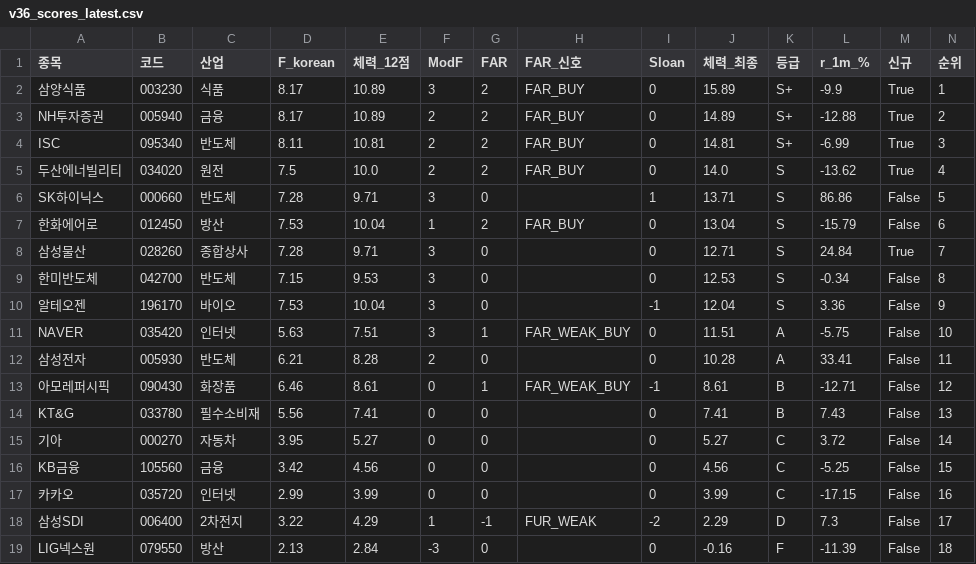
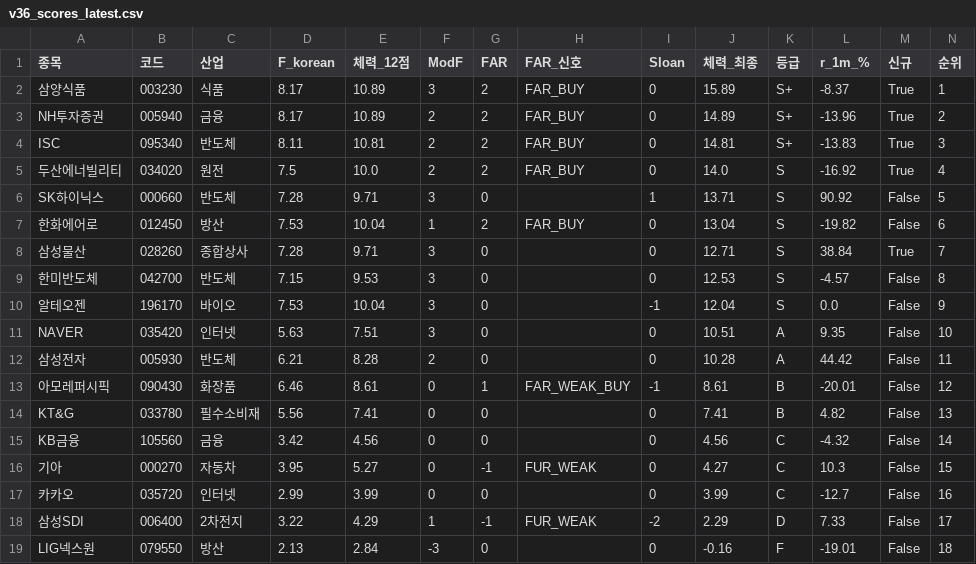
Before and after one commit to luminae21-source/jinwoo-quant-auto, a CSV file: docs/v36_scores_latest.csv, drawn as a sheet.

```diff
--- a/docs/v36_scores_latest.csv
+++ b/docs/v36_scores_latest.csv
@@ -1,19 +1,19 @@
 종목,코드,산업,F_korean,체력_12점,ModF,FAR,FAR_신호,Sloan,체력_최종,등급,r_1m_%,신규,순위
-삼양식품,003230,식품,8.17,10.89,3,2,FAR_BUY,0,15.89,S+,-9.9,True,1
-NH투자증권,005940,금융,8.17,10.89,2,2,FAR_BUY,0,14.89,S+,-12.88,True,2
-ISC,095340,반도체,8.11,10.81,2,2,FAR_BUY,0,14.81,S+,-6.99,True,3
-두산에너빌리티,034020,원전,7.5,10.0,2,2,FAR_BUY,0,14.0,S,-13.62,True,4
-SK하이닉스,000660,반도체,7.28,9.71,3,0,,1,13.71,S,86.86,False,5
-한화에어로,012450,방산,7.53,10.04,1,2,FAR_BUY,0,13.04,S,-15.79,False,6
-삼성물산,028260,종합상사,7.28,9.71,3,0,,0,12.71,S,24.84,True,7
-한미반도체,042700,반도체,7.15,9.53,3,0,,0,12.53,S,-0.34,False,8
-알테오젠,196170,바이오,7.53,10.04,3,0,,-1,12.04,S,3.36,False,9
-NAVER,035420,인터넷,5.63,7.51,3,1,FAR_WEAK_BUY,0,11.51,A,-5.75,False,10
-삼성전자,005930,반도체,6.21,8.28,2,0,,0,10.28,A,33.41,False,11
-아모레퍼시픽,090430,화장품,6.46,8.61,0,1,FAR_WEAK_BUY,-1,8.61,B,-12.71,False,12
-KT&G,033780,필수소비재,5.56,7.41,0,0,,0,7.41,B,7.43,False,13
-기아,000270,자동차,3.95,5.27,0,0,,0,5.27,C,3.72,False,14
-KB금융,105560,금융,3.42,4.56,0,0,,0,4.56,C,-5.25,False,15
-카카오,035720,인터넷,2.99,3.99,0,0,,0,3.99,C,-17.15,False,16
-삼성SDI,006400,2차전지,3.22,4.29,1,-1,FUR_WEAK,-2,2.29,D,7.3,False,17
-LIG넥스원,079550,방산,2.13,2.84,-3,0,,0,-0.16,F,-11.39,False,18
+삼양식품,003230,식품,8.17,10.89,3,2,FAR_BUY,0,15.89,S+,-8.37,True,1
+NH투자증권,005940,금융,8.17,10.89,2,2,FAR_BUY,0,14.89,S+,-13.96,True,2
+ISC,095340,반도체,8.11,10.81,2,2,FAR_BUY,0,14.81,S+,-13.83,True,3
+두산에너빌리티,034020,원전,7.5,10.0,2,2,FAR_BUY,0,14.0,S,-16.92,True,4
+SK하이닉스,000660,반도체,7.28,9.71,3,0,,1,13.71,S,90.92,False,5
+한화에어로,012450,방산,7.53,10.04,1,2,FAR_BUY,0,13.04,S,-19.82,False,6
+삼성물산,028260,종합상사,7.28,9.71,3,0,,0,12.71,S,38.84,True,7
+한미반도체,042700,반도체,7.15,9.53,3,0,,0,12.53,S,-4.57,False,8
+알테오젠,196170,바이오,7.53,10.04,3,0,,-1,12.04,S,0.0,False,9
+NAVER,035420,인터넷,5.63,7.51,3,0,,0,10.51,A,9.35,False,10
+삼성전자,005930,반도체,6.21,8.28,2,0,,0,10.28,A,44.42,False,11
+아모레퍼시픽,090430,화장품,6.46,8.61,0,1,FAR_WEAK_BUY,-1,8.61,B,-20.01,False,12
+KT&G,033780,필수소비재,5.56,7.41,0,0,,0,7.41,B,4.82,False,13
+KB금융,105560,금융,3.42,4.56,0,0,,0,4.56,C,-4.32,False,14
+기아,000270,자동차,3.95,5.27,0,-1,FUR_WEAK,0,4.27,C,10.3,False,15
+카카오,035720,인터넷,2.99,3.99,0,0,,0,3.99,C,-12.7,False,16
+삼성SDI,006400,2차전지,3.22,4.29,1,-1,FUR_WEAK,-2,2.29,D,7.33,False,17
+LIG넥스원,079550,방산,2.13,2.84,-3,0,,0,-0.16,F,-19.01,False,18
```
Also changed, not shown: 3 other files.
